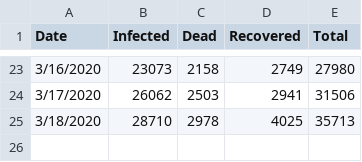
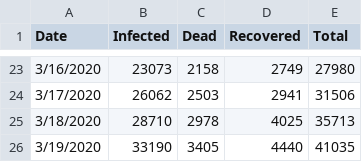
Before and after one commit to cebasfu93/Coronavirus, a CSV file: Coronavirus_Italy.csv, drawn as a sheet; only a part is shown, gaps mark what is left out; the diff names each change by its address in the sheet, - before the commit and + after, or states it on an @@ line.

Commit message:
Updated data until March 19

```diff
--- a/Coronavirus_Italy.csv
+++ b/Coronavirus_Italy.csv
+row 26: 3/19/2020 | 33190 | 3405 | 4440 | 41035
```
Also changed, not shown: 5 other files.
